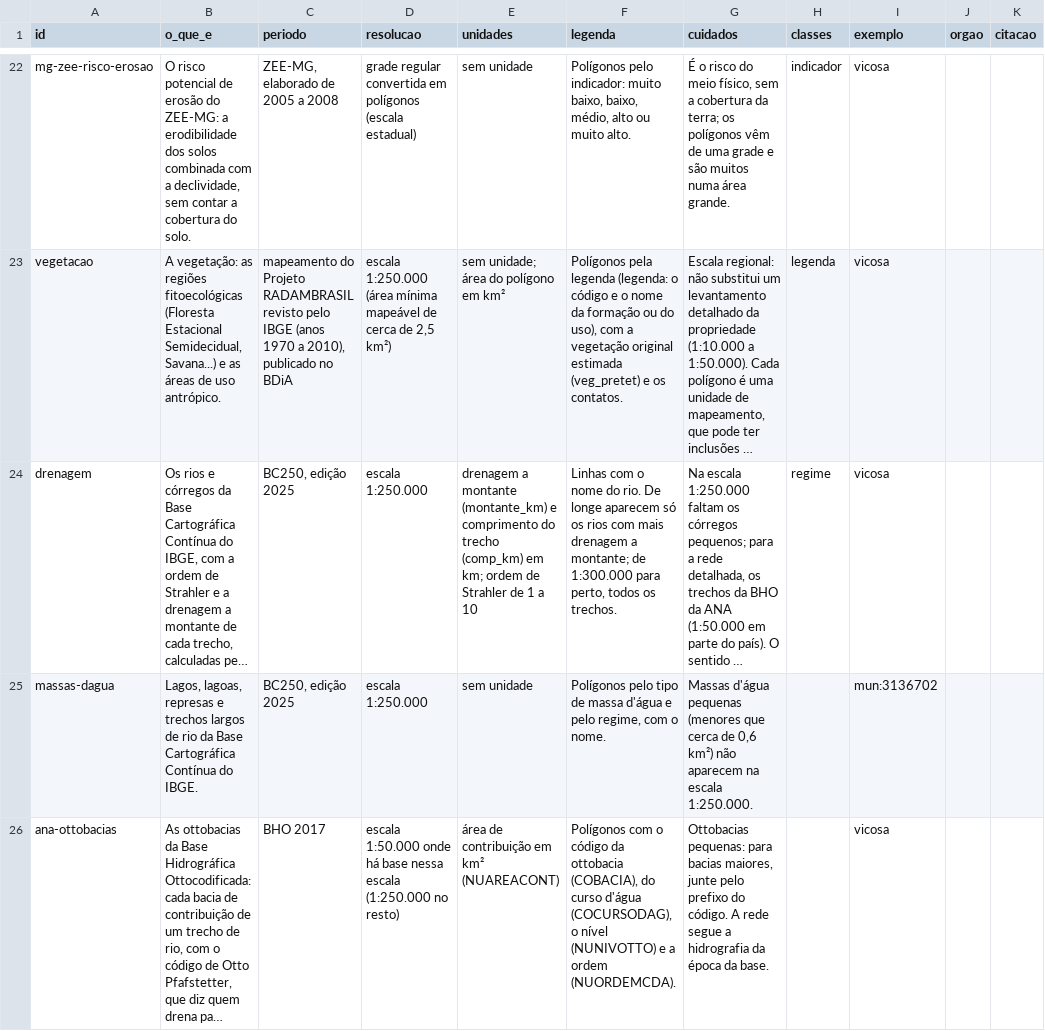
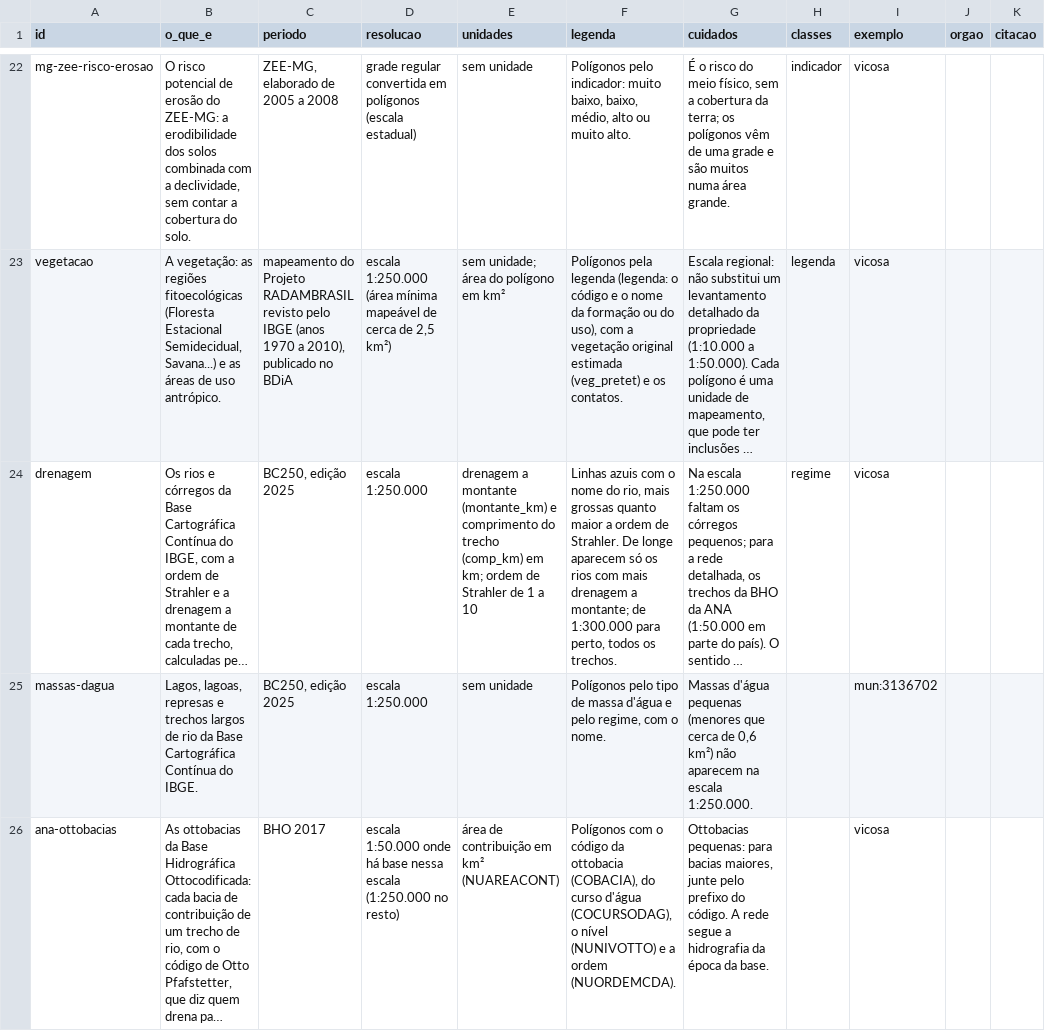
Before and after one commit to elpidioassinaturas/BrasilData, a CSV file: fichas.csv, drawn as a sheet; only a part is shown, gaps mark what is left out; long unchanged cells end in …; the diff names each change by its address in the sheet, - before the commit and + after, or states it on an @@ line.

```diff
--- a/fichas.csv
+++ b/fichas.csv
-F24 (legenda): Linhas com o nome do rio. De longe…
+F24 (legenda): Linhas azuis com o nome do rio, mais grossas quanto maior a ordem de Strahler. De longe…
```
Also changed, not shown: 8 other files.
